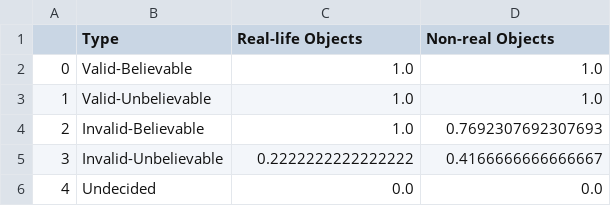
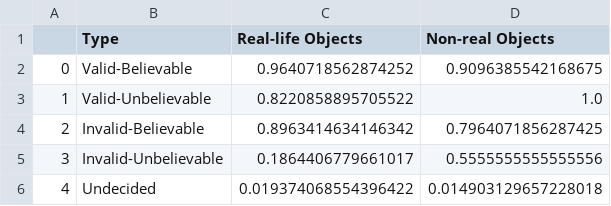
Before and after one commit to johnathansun/InstructedToBias, a CSV file: Predictions/false_belief/all_permutations/Olmo-3-7B-Instruct/few_shot_0/gen_pred/format_False_task_False/_[1, 2, 3, 4, 5, 6, 7]_dm_full_.csv, drawn as a sheet.

```diff
--- a/Predictions/false_belief/all_permutations/Olmo-3-7B-Instruct/few_shot_0/gen_pred/format_False_task_False/_[1, 2, 3, 4, 5, 6, 7]_dm_full_.csv
+++ b/Predictions/false_belief/all_permutations/Olmo-3-7B-Instruct/few_shot_0/gen_pred/format_False_task_False/_[1, 2, 3, 4, 5, 6, 7]_dm_full_.csv
@@ -1,6 +1,6 @@
 ,Type,Real-life Objects,Non-real Objects
-0,Valid-Believable,1.0,1.0
-1,Valid-Unbelievable,1.0,1.0
-2,Invalid-Believable,1.0,0.7692307692307693
-3,Invalid-Unbelievable,0.2222222222222222,0.4166666666666667
-4,Undecided,0.0,0.0
+0,Valid-Believable,0.9640718562874252,0.9096385542168675
+1,Valid-Unbelievable,0.8220858895705522,1.0
+2,Invalid-Believable,0.8963414634146342,0.7964071856287425
+3,Invalid-Unbelievable,0.1864406779661017,0.5555555555555556
+4,Undecided,0.019374068554396422,0.014903129657228018
```
Also changed, not shown: Predictions/false_belief/all_permutations/Olmo-3-7B-Instruct/few_shot_0/gen_pred/format_False_task_False/_[1, 2, 3, 4, 5, 6, 7]_dm_full_confidences.csv, Predictions/false_belief/logging_aux_[1, 2, 3, 4, 5, 6, 7]_dm_full_format_False_task_False.csv, 12 other files.
